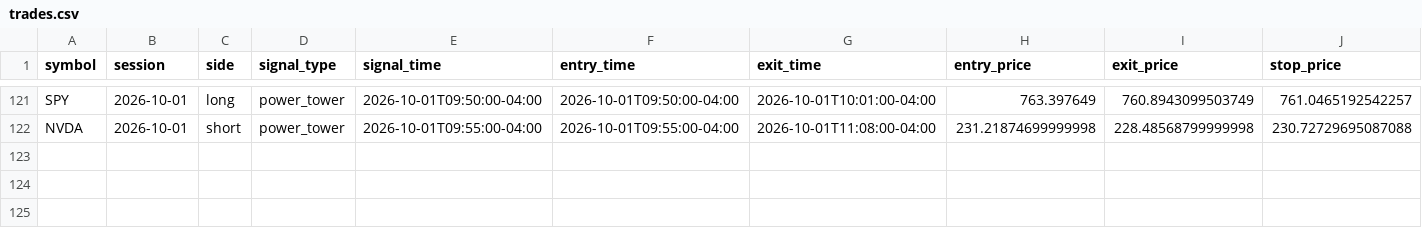
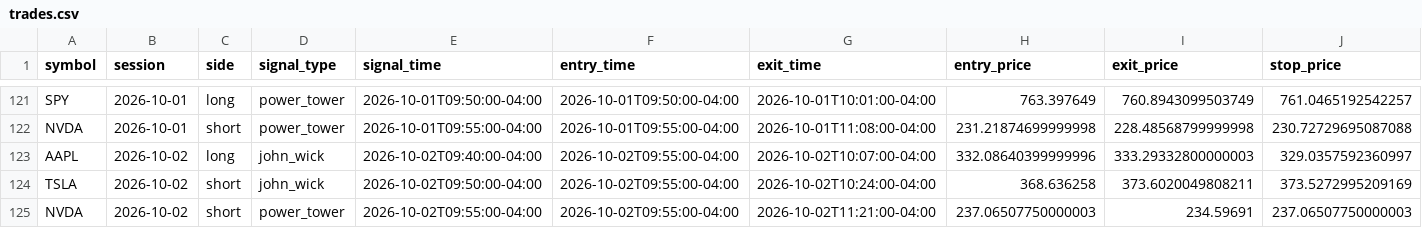
Before and after one commit to ksanta-bit/pattern-scout-eth, a CSV file: docs/stocks/trades.csv, drawn as a sheet; only a part is shown, gaps mark what is left out; rows hold the shown columns only; the diff names each change by its address in the sheet, - before the commit and + after, or states it on an @@ line.

```diff
--- a/docs/stocks/trades.csv
+++ b/docs/stocks/trades.csv
+row 123: AAPL | 2026-10-02 | long | john_wick | 2026-10-02T09:40:00-04:00 | 2026-10-02T09:55:00-04:00 | 2026-10-02T10:07:00-04:00 | 332.08640399999996 | 333.29332800000003 | 329.0357592360997
+row 124: TSLA | 2026-10-02 | short | john_wick | 2026-10-02T09:50:00-04:00 | 2026-10-02T09:55:00-04:00 | 2026-10-02T10:24:00-04:00 | 368.636258 | 373.6020049808211 | 373.5272995209169
+row 125: NVDA | 2026-10-02 | short | power_tower | 2026-10-02T09:55:00-04:00 | 2026-10-02T09:55:00-04:00 | 2026-10-02T11:21:00-04:00 | 237.06507750000003 | 234.59691 | 237.06507750000003
```
Also changed, not shown: docs/stocks/equity_curve.csv, 4 other files.
